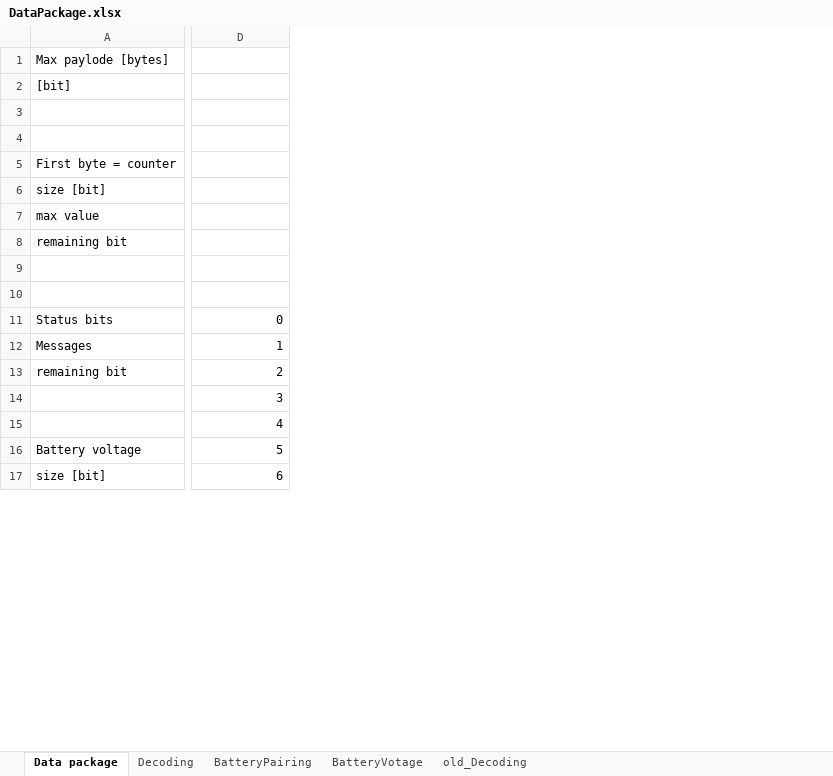
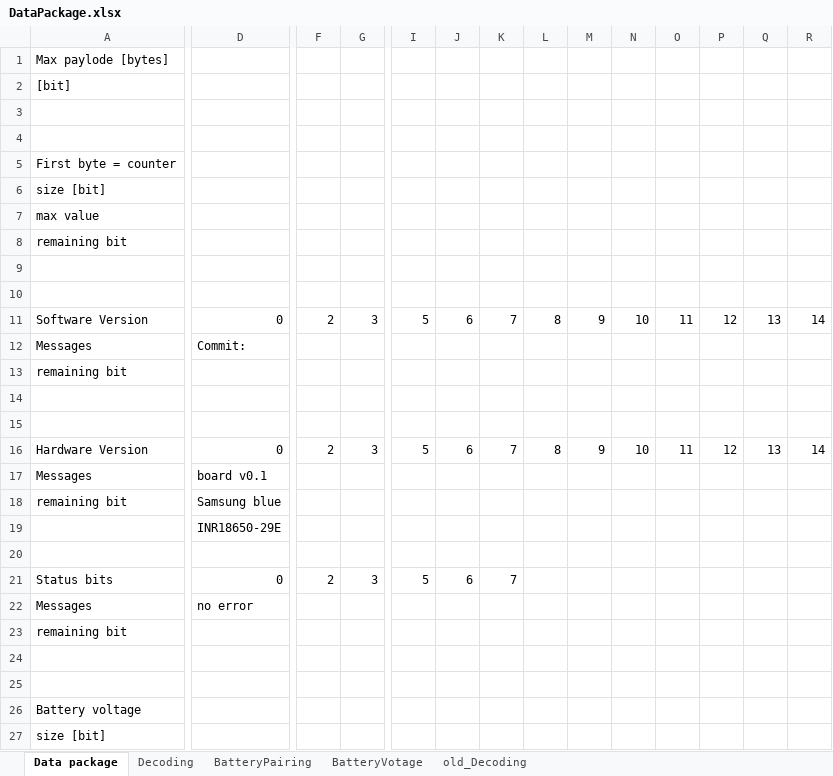
Before and after one commit to guidosch/bikecounter, an Excel workbook: hardware/BikeCounterPro/src/dataPackage/DataPackage.xlsx, sheet Data package, drawn as a sheet; only a part is shown, gaps mark what is left out; values as stored, in another font and other column widths than the file's, no borders; addresses are those after the commit; rows hold the shown columns only; the diff covers the shown part only; the diff names each change by its address in the sheet, - before the commit and + after, or states it on an @@ line.

Commit message:
Hardware and software version index added

```diff
--- a/hardware/BikeCounterPro/src/dataPackage/DataPackage.xlsx (sheet Data package)
+++ b/hardware/BikeCounterPro/src/dataPackage/DataPackage.xlsx (sheet Data package)
+column F, row 21: 2
+column G, row 21: 3
+column I, row 21: 5
+column J, row 21: 6
+column K, row 21: 7
+column L, empty
+column M, empty
+column N, empty
+column O, empty
+column P, empty
+column Q, empty
+column R, empty
+row 11: Software Version | 0 | 2 | 3 | 5 | 6 | 7 | 8 | 9 | 10 | 11 | 12 | 13 | 14
+row 12: Messages | Commit:
+row 13: remaining bit
+row 14: (empty)
+row 15: (empty)
+row 16: Hardware Version | 0 | 2 | 3 | 5 | 6 | 7 | 8 | 9 | 10 | 11 | 12 | 13 | 14
+row 17: Messages | board v0.1
+row 18: remaining bit | Samsung blue
+row 19:  | INR18650-29E
+row 20: (empty)
-D22: 1
+D22: no error
-D23: 2
+D23: (empty)
-D24: 3
+D24: (empty)
-D25: 4
+D25: (empty)
-D26: 5
+D26: (empty)
-D27: 6
+D27: (empty)
```
Also changed, not shown: 1 added row, 1 removed row, 1 added column, 2 removed columns and 14 edited cells elsewhere in this sheet, sheet Decoding, formulas that keep their value, charts or pictures, 5 other files.
